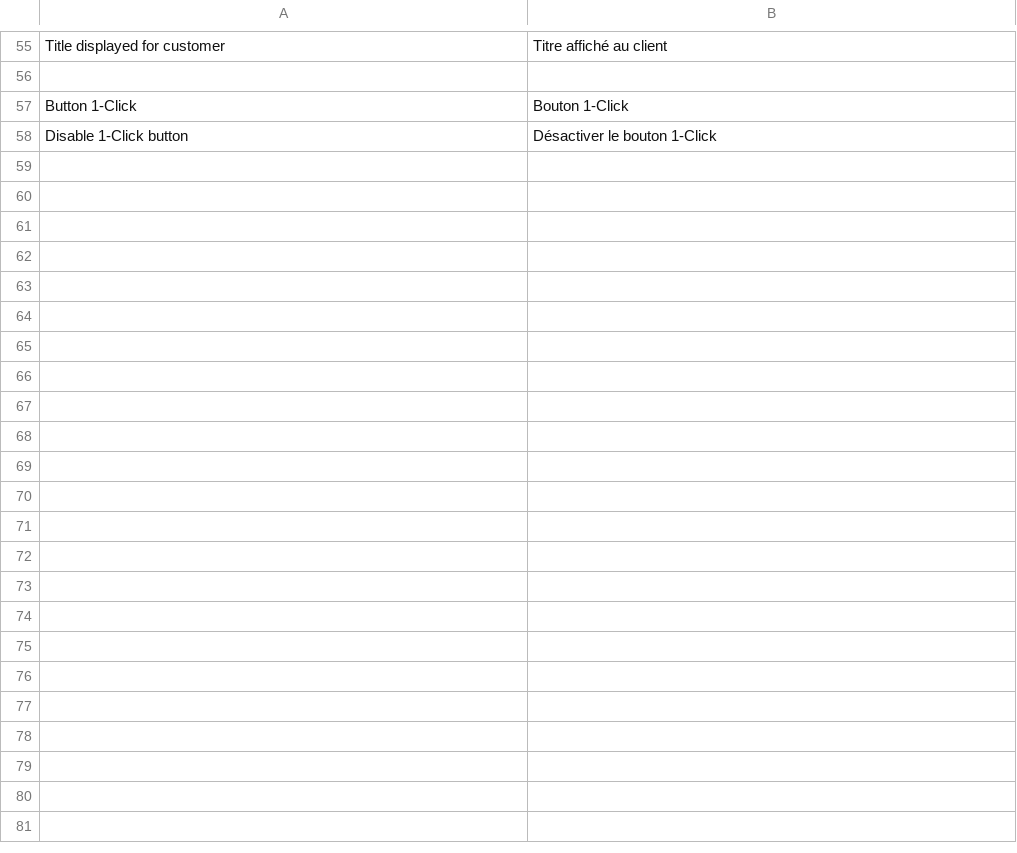
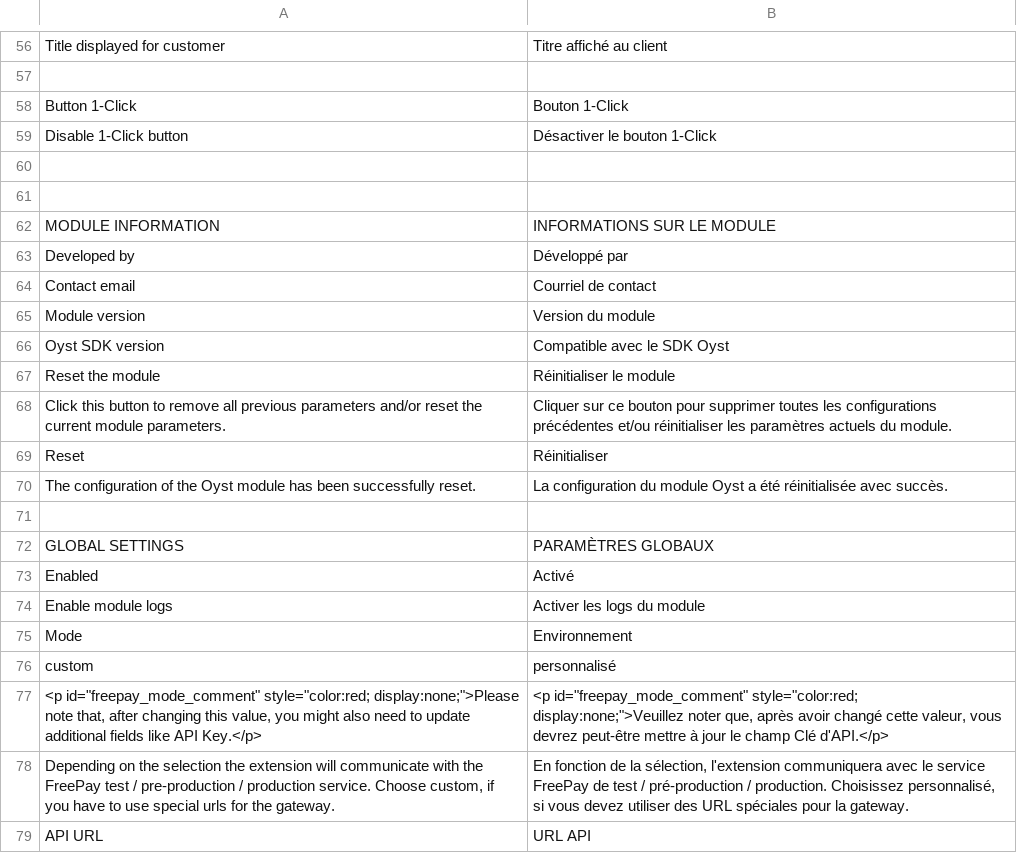
Before and after one commit to oystparis/oyst-1click-magento, a CSV file: app/locale/fr_FR/Oyst_OneClick.csv, drawn as a sheet; only a part is shown, gaps mark what is left out; the diff covers the shown part only.

Commit message:
FreePay integration (#129)

```diff
--- a/app/locale/fr_FR/Oyst_OneClick.csv
+++ b/app/locale/fr_FR/Oyst_OneClick.csv
@@ -58 +59,21 @@
 "Disable 1-Click button","Désactiver le bouton 1-Click"
+
+
+"MODULE INFORMATION","INFORMATIONS SUR LE MODULE"
+"Developed by","Développé par"
+"Contact email","Courriel de contact"
+"Module version","Version du module"
+"Oyst SDK version","Compatible avec le SDK Oyst"
+"Reset the module","Réinitialiser le module"
+"Click this button to remove all previous parameters and/or reset the current module parameters.","Cliquer sur ce bouton pour supprimer toutes les configurations précédentes et/ou réinitialiser les paramètres actuels du module."
+"Reset","Réinitialiser"
+"The configuration of the Oyst module has been successfully reset.","La configuration du module Oyst a été réinitialisée avec succès."
+
+"GLOBAL SETTINGS","PARAMÈTRES GLOBAUX"
+"Enabled","Activé"
+"Enable module logs","Activer les logs du module"
+"Mode","Environnement"
+"custom","personnalisé"
+"<p id=""freepay_mode_comment"" style=""color:red; display:none;"">Please note that, after changing this value, you might also need to update additional fields like API Key.</p>","<p id=""freepay_mode_comment"" style=""color:red; display:none;"">Veuillez noter que, après avoir changé cette valeur, vous devrez peut-être mettre à jour le champ Clé d'API.</p>"
+"Depending on the selection the extension will communicate with the FreePay test / pre-production / production service. Choose custom, if you have to use special urls for the gateway.","En fonction de la sélection, l'extension communiquera avec le service FreePay de test / pré-production / production. Choisissez personnalisé, si vous devez utiliser des URL spéciales pour la gateway."
+"API URL","URL API"
```
Also changed, not shown: 48 added rows and 1 edited cell elsewhere in this file, app/locale/en_US/Oyst_OneClick.csv, 40 other files.
